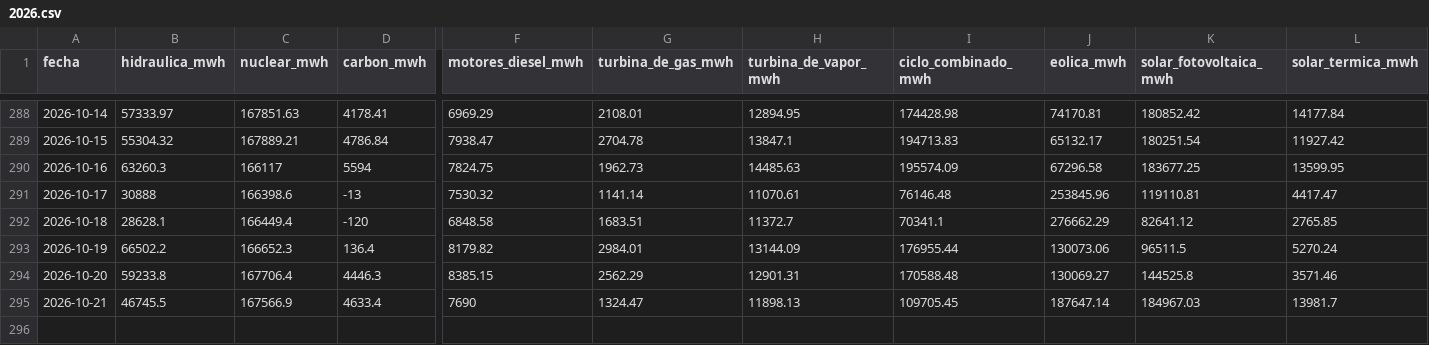
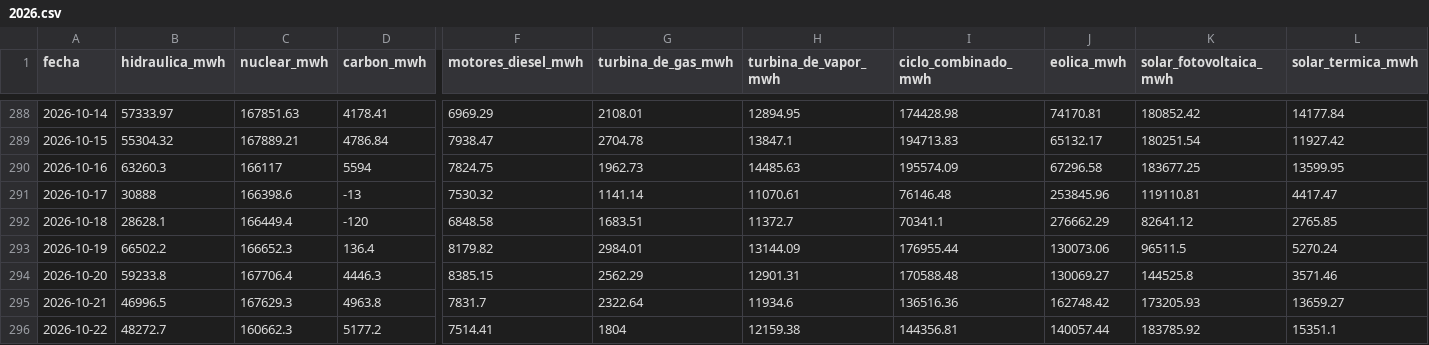
Before and after one commit to JosebaDG/Pvpc-bridge, a CSV file: datos/historico/generacion_diaria/2026.csv, drawn as a sheet; only a part is shown, gaps mark what is left out; rows hold the shown columns only; the diff covers the shown part only; the diff names each change by its address in the sheet, - before the commit and + after, or states it on an @@ line.

```diff
--- a/datos/historico/generacion_diaria/2026.csv
+++ b/datos/historico/generacion_diaria/2026.csv
-B295 (hidraulica_mwh): 46745.5
+B295 (hidraulica_mwh): 46996.5
-C295 (nuclear_mwh): 167566.9
+C295 (nuclear_mwh): 167629.3
-D295 (carbon_mwh): 4633.4
+D295 (carbon_mwh): 4963.8
-F295 (motores_diesel_mwh): 7690
+F295 (motores_diesel_mwh): 7831.7
-G295 (turbina_de_gas_mwh): 1324.47
+G295 (turbina_de_gas_mwh): 2322.64
-H295 (turbina_de_vapor_mwh): 11898.13
+H295 (turbina_de_vapor_mwh): 11934.6
-I295 (ciclo_combinado_mwh): 109705.45
+I295 (ciclo_combinado_mwh): 136516.36
-J295 (eolica_mwh): 187647.14
+J295 (eolica_mwh): 162748.42
-K295 (solar_fotovoltaica_mwh): 184967.03
+K295 (solar_fotovoltaica_mwh): 173205.93
-L295 (solar_termica_mwh): 13981.7
+L295 (solar_termica_mwh): 13659.27
+row 296: 2026-10-22 | 48272.7 | 160662.3 | 5177.2 | 7514.41 | 1804 | 12159.38 | 144356.81 | 140057.44 | 183785.92 | 15351.1
```
Also changed, not shown: 5 edited cells elsewhere in this file, datos/consultas/registro_descargas.csv, datos/historico/pvpc_peninsula_horario/2026.csv, 6 other files.
